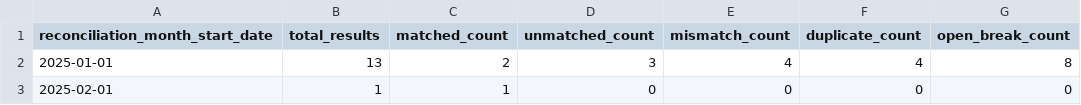
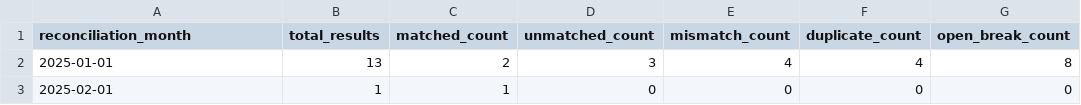
Before and after one commit to lbakiewicz99/finance-reconciliation-sql, a CSV file: output_examples/monthly_summary_example.csv, drawn as a sheet; only a part is shown; the diff names each change by its address in the sheet, - before the commit and + after, or states it on an @@ line.

Commit message:
Add Streamlit reconciliation dashboard

```diff
--- a/output_examples/monthly_summary_example.csv
+++ b/output_examples/monthly_summary_example.csv
-A1: reconciliation_month_start_date
+A1: reconciliation_month
```
Also changed, not shown: 5 other files.
